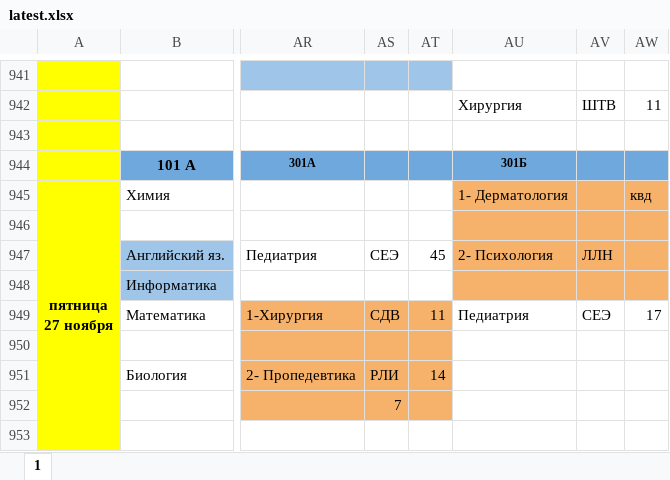
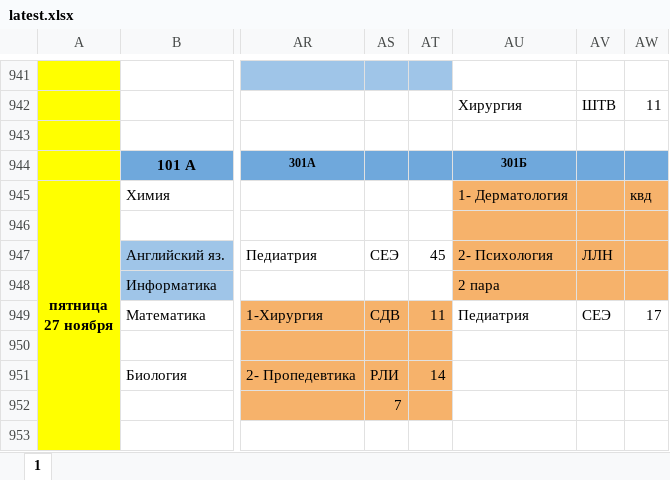
Before and after one commit to koovarem-byte/puls, an Excel workbook: cache/latest.xlsx, sheet 1, drawn as a sheet; only a part is shown, gaps mark what is left out; values as stored, in another font and other column widths than the file's, no borders; charts and pictures not drawn; the diff names each change by its address in the sheet, - before the commit and + after, or states it on an @@ line.

```diff
--- a/cache/latest.xlsx (sheet 1)
+++ b/cache/latest.xlsx (sheet 1)
-AU948: (empty)
+AU948: 2 пара
```
Also changed, not shown: 2 other files.
